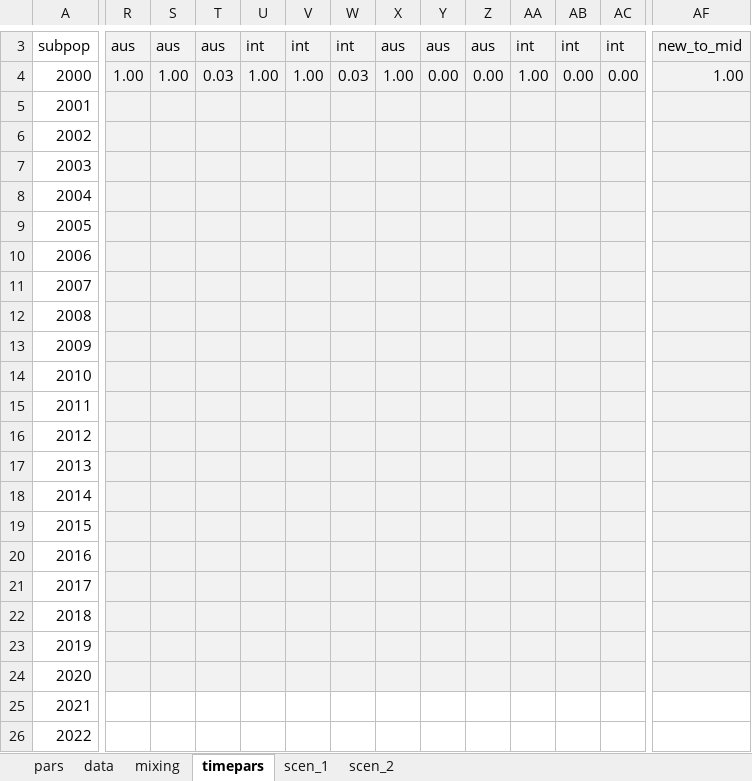
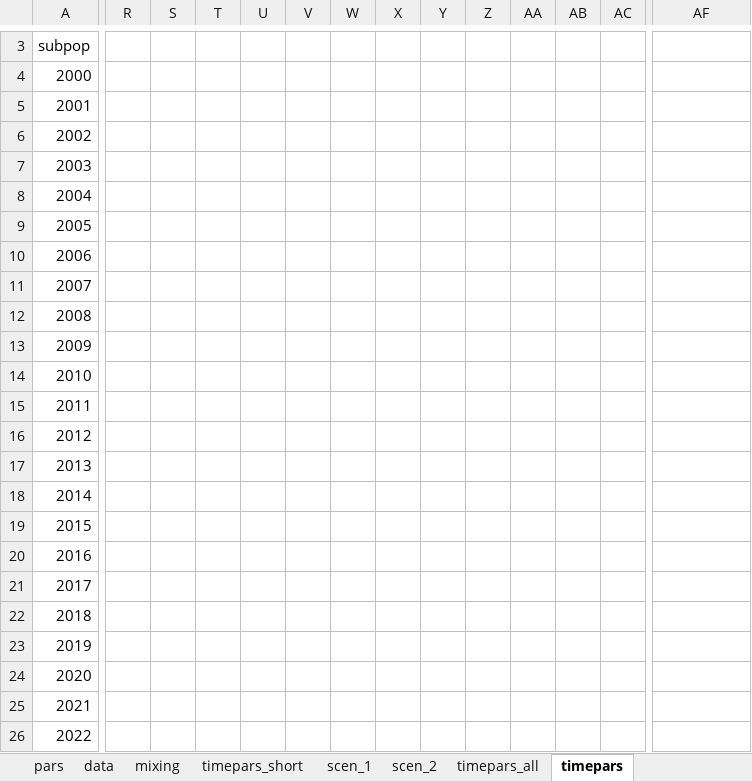
Before and after one commit to nickidge/STI-HIV-coinfection, an Excel workbook: data_sti.xlsx, sheet timepars, drawn as a sheet; only a part is shown, gaps mark what is left out; values as stored, in another font and other column widths than the file's, no borders; the diff covers the shown part only; the diff names each change by its address in the sheet, - before the commit and + after, or states it on an @@ line.

```diff
--- a/data_sti.xlsx (sheet timepars)
+++ b/data_sti.xlsx (sheet timepars)
+sheet tab: timepars_short
+sheet tab: timepars_all
@@ sheet tab order changed: pars | data | mixing | timepars_short | scen_1 | scen_2 | timepars_all | timepars @@
-R3:AF24 fill: #F2F2F2
+R3:AF24 fill: none
-R3: aus
+R3: (empty)
-S3: aus
+S3: (empty)
-T3: aus
+T3: (empty)
-U3: int
+U3: (empty)
-V3: int
+V3: (empty)
-W3: int
+W3: (empty)
-X3: aus
+X3: (empty)
-Y3: aus
+Y3: (empty)
-Z3: aus
+Z3: (empty)
-AA3: int
+AA3: (empty)
-AB3: int
+AB3: (empty)
-AC3: int
+AC3: (empty)
-AF3: new_to_mid
+AF3: (empty)
-R4: 1.00
+R4: (empty)
-S4: 1.00
+S4: (empty)
-T4: 0.03
+T4: (empty)
-U4: 1.00
+U4: (empty)
-V4: 1.00
+V4: (empty)
-W4: 0.03
+W4: (empty)
-X4: 1.00
+X4: (empty)
-Y4: 0.00
+Y4: (empty)
-Z4: 0.00
+Z4: (empty)
-AA4: 1.00
+AA4: (empty)
-AB4: 0.00
+AB4: (empty)
-AC4: 0.00
+AC4: (empty)
-AF4: 1.00
+AF4: (empty)
```
Also changed, not shown: 47 edited cells and cell formats elsewhere in this sheet, 4 other files.
